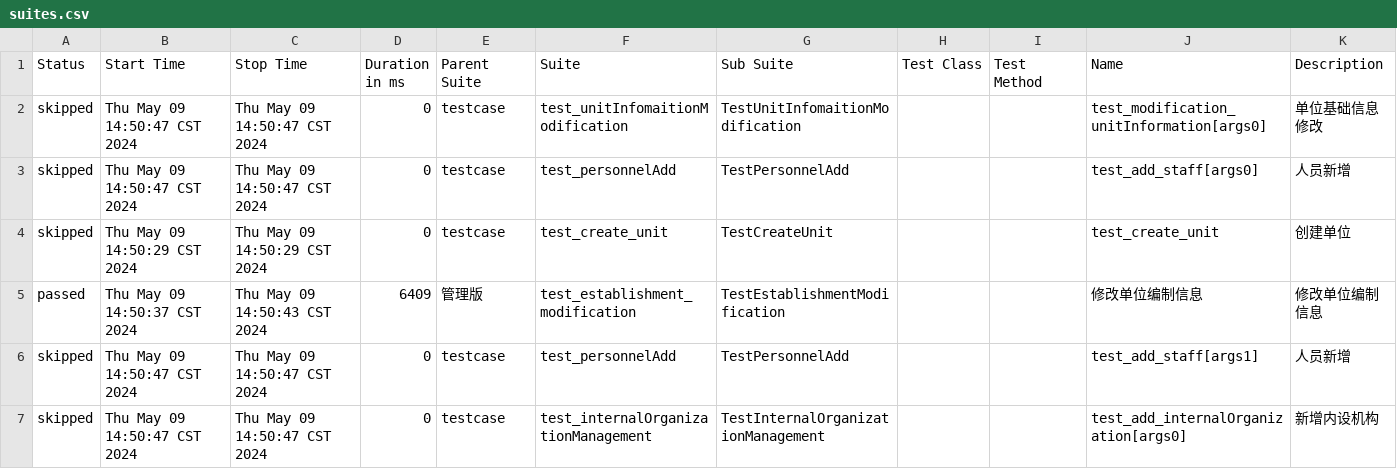
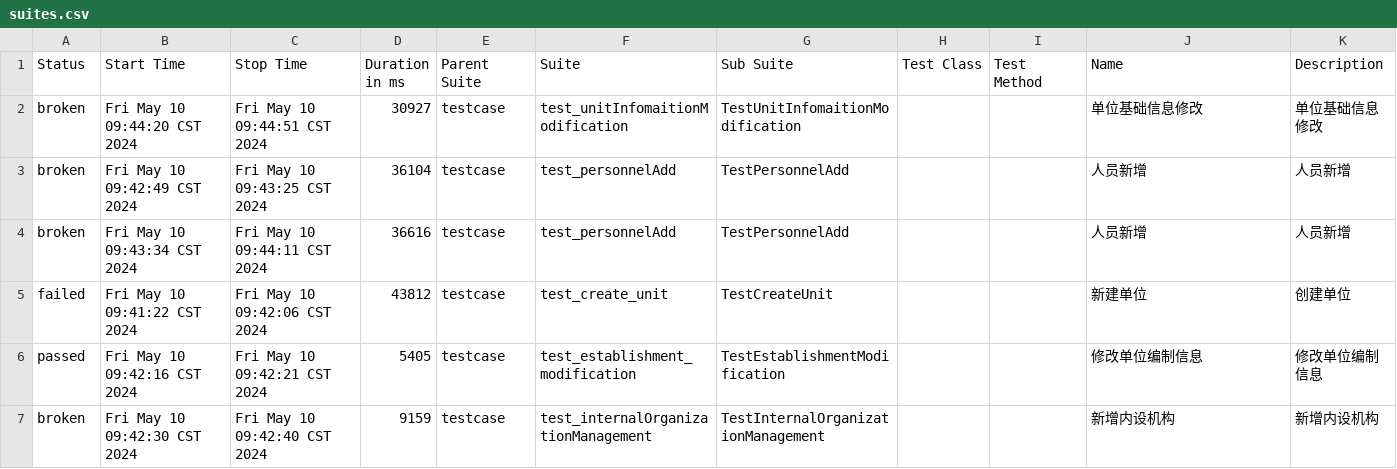
Before and after one commit to liulong0608/PublicInstitutionSystem, a CSV file: report/html/data/suites.csv, drawn as a sheet.

```diff
--- a/report/html/data/suites.csv
+++ b/report/html/data/suites.csv
@@ -1,7 +1,7 @@
 "Status","Start Time","Stop Time","Duration in ms","Parent Suite","Suite","Sub Suite","Test Class","Test Method","Name","Description"
-"skipped","Thu May 09 14:50:47 CST 2024","Thu May 09 14:50:47 CST 2024","0","testcase","test_unitInfomaitionModification","TestUnitInfomaitionModification","","","test_modification_unitInformation[args0]","单位基础信息修改"
-"skipped","Thu May 09 14:50:47 CST 2024","Thu May 09 14:50:47 CST 2024","0","testcase","test_personnelAdd","TestPersonnelAdd","","","test_add_staff[args0]","人员新增"
-"skipped","Thu May 09 14:50:29 CST 2024","Thu May 09 14:50:29 CST 2024","0","testcase","test_create_unit","TestCreateUnit","","","test_create_unit"," 创建单位 "
-"passed","Thu May 09 14:50:37 CST 2024","Thu May 09 14:50:43 CST 2024","6409","管理版","test_establishment_modification","TestEstablishmentModification","","","修改单位编制信息","修改单位编制信息"
-"skipped","Thu May 09 14:50:47 CST 2024","Thu May 09 14:50:47 CST 2024","0","testcase","test_personnelAdd","TestPersonnelAdd","","","test_add_staff[args1]","人员新增"
-"skipped","Thu May 09 14:50:47 CST 2024","Thu May 09 14:50:47 CST 2024","0","testcase","test_internalOrganizationManagement","TestInternalOrganizationManagement","","","test_add_internalOrganization[args0]","新增内设机构"
+"broken","Fri May 10 09:44:20 CST 2024","Fri May 10 09:44:51 CST 2024","30927","testcase","test_unitInfomaitionModification","TestUnitInfomaitionModification","","","单位基础信息修改","单位基础信息修改"
+"broken","Fri May 10 09:42:49 CST 2024","Fri May 10 09:43:25 CST 2024","36104","testcase","test_personnelAdd","TestPersonnelAdd","","","人员新增","人员新增"
+"broken","Fri May 10 09:43:34 CST 2024","Fri May 10 09:44:11 CST 2024","36616","testcase","test_personnelAdd","TestPersonnelAdd","","","人员新增","人员新增"
+"failed","Fri May 10 09:41:22 CST 2024","Fri May 10 09:42:06 CST 2024","43812","testcase","test_create_unit","TestCreateUnit","","","新建单位"," 创建单位 "
+"passed","Fri May 10 09:42:16 CST 2024","Fri May 10 09:42:21 CST 2024","5405","testcase","test_establishment_modification","TestEstablishmentModification","","","修改单位编制信息","修改单位编制信息"
+"broken","Fri May 10 09:42:30 CST 2024","Fri May 10 09:42:40 CST 2024","9159","testcase","test_internalOrganizationManagement","TestInternalOrganizationManagement","","","新增内设机构","新增内设机构"
```
Also changed, not shown: 50 other files.
